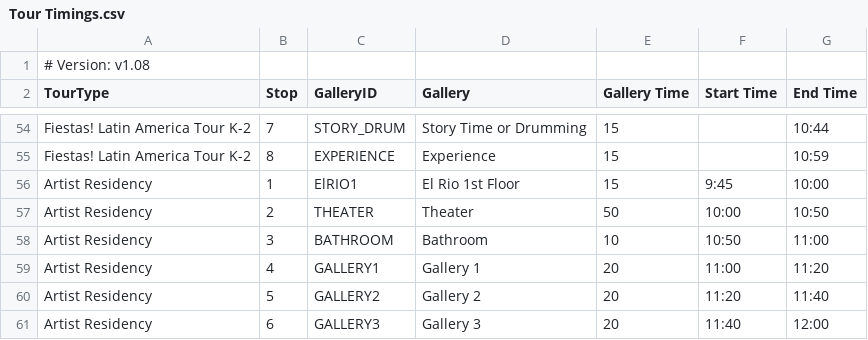
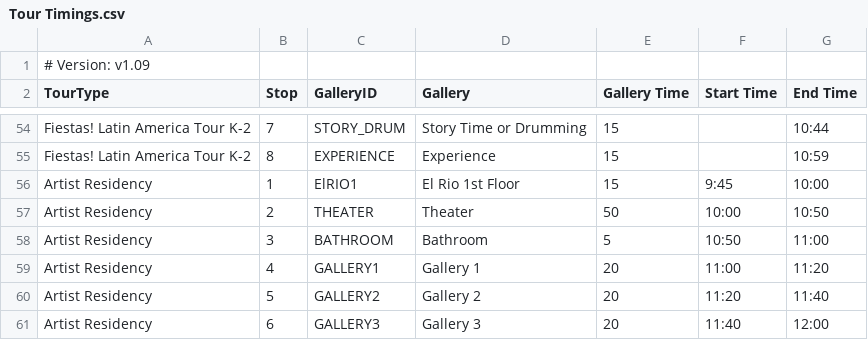
Before and after one commit to KerryOlsson/toursync-data, a CSV file: Tour Timings.csv, drawn as a sheet; only a part is shown, gaps mark what is left out.

Commit message:
Add files via upload

```diff
--- a/Tour Timings.csv
+++ b/Tour Timings.csv
@@ -1,2 +1,2 @@
-# Version: v1.08,,,,,,
+# Version: v1.09,,,,,,
 TourType,Stop,GalleryID,Gallery,Gallery Time,Start Time,End Time
@@ -57,3 +57,3 @@ Artist Residency,1,ElRIO1,El Rio 1st Floor,15,9:45,10:00
 Artist Residency,2,THEATER,Theater,50,10:00,10:50
-Artist Residency,3,BATHROOM,Bathroom,10,10:50,11:00
+Artist Residency,3,BATHROOM,Bathroom,5,10:50,11:00
 Artist Residency,4,GALLERY1,Gallery 1,20,11:00,11:20
```
